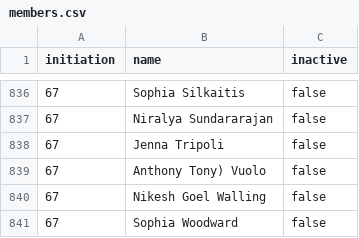
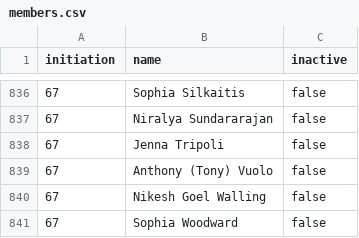
Before and after one commit to upewpi/upe-website, a CSV file: data/members.csv, drawn as a sheet; only a part is shown, gaps mark what is left out.

Commit message:
Fixed parenthesis for Anthony (Tony) Vuolo

```diff
--- a/data/members.csv
+++ b/data/members.csv
@@ -838,3 +838,3 @@ initiation,name,inactive
 67,"Jenna Tripoli",false
-67,"Anthony Tony)	Vuolo",false
+67,"Anthony (Tony)	Vuolo",false
 67,"Nikesh Goel	Walling",false
```
